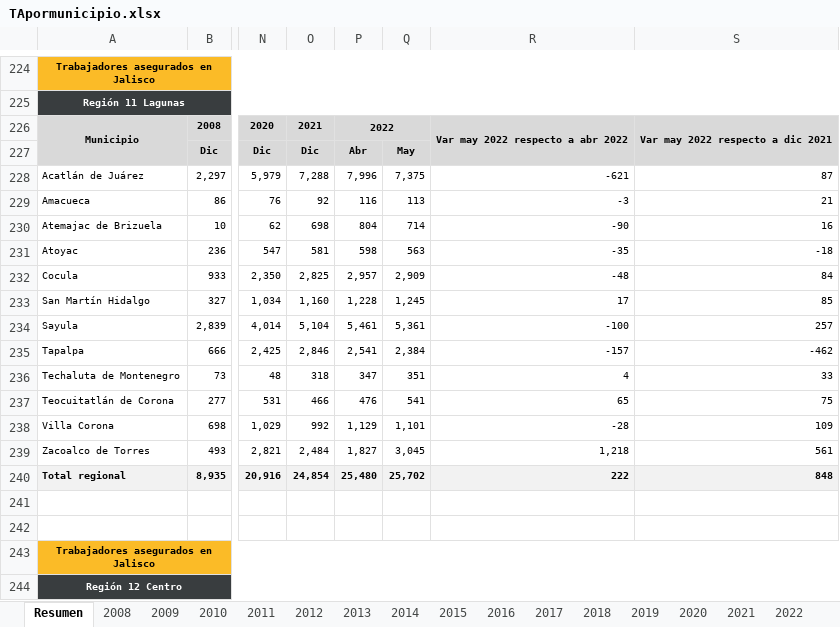
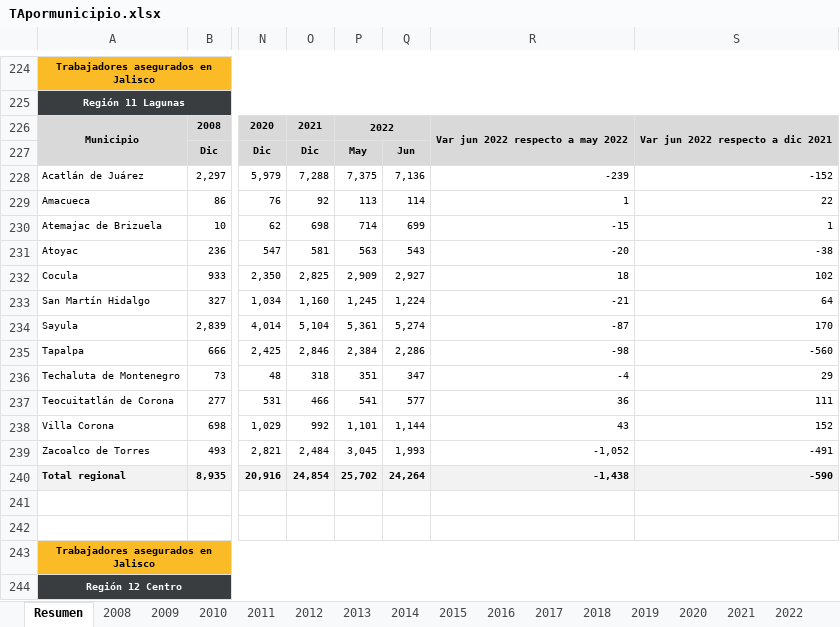
Before and after one commit to DIEEF-IIEG/SIE, an Excel workbook: Tabulados/TApormunicipio.xlsx, sheet Resumen, drawn as a sheet; only a part is shown, gaps mark what is left out; values as stored, in another font and other column widths than the file's, no borders; removed rows and columns are numbered as before the commit, all else as after; the diff covers the shown part only; the diff names each change by its address in the sheet, - before the commit and + after, or states it on an @@ line.

```diff
--- a/Tabulados/TApormunicipio.xlsx (sheet Resumen)
+++ b/Tabulados/TApormunicipio.xlsx (sheet Resumen)
-column P, rows 226-240: 2022 | Abr | 7,996 | 116 | 804 | 598 | 2,957 | 1,228 | 5,461 | 2,541 | 347 | 476 | 1,129 | 1,827 | 25,480
+column Q, rows 227-240: Jun | 7,136 | 114 | 699 | 543 | 2,927 | 1,224 | 5,274 | 2,286 | 347 | 577 | 1,144 | 1,993 | 24,264
-P226: (empty)
+P226: 2022
+P226:Q226 merged
-R226: Var may 2022 respecto a abr 2022
+R226: Var jun 2022 respecto a may 2022
-S226: Var may 2022 respecto a dic 2021
+S226: Var jun 2022 respecto a dic 2021
-R228: -621
+R228: -239
-S228: 87
+S228: -152
-R229: -3
+R229: 1
-S229: 21
+S229: 22
-R230: -90
+R230: -15
-S230: 16
+S230: 1
-R231: -35
+R231: -20
-S231: -18
+S231: -38
-R232: -48
+R232: 18
-S232: 84
+S232: 102
-R233: 17
+R233: -21
-S233: 85
+S233: 64
-R234: -100
+R234: -87
-S234: 257
+S234: 170
-R235: -157
+R235: -98
-S235: -462
+S235: -560
-R236: 4
+R236: -4
-S236: 33
+S236: 29
-R237: 65
+R237: 36
-S237: 75
+S237: 111
-R238: -28
+R238: 43
-S238: 109
+S238: 152
-R239: 1,218
+R239: -1,052
-S239: 561
+S239: -491
-R240: 222
+R240: -1,438
-S240: 848
+S240: -590
```
Also changed, not shown: 262 edited cells and merged cells elsewhere in this sheet, sheet 2022, formulas that keep their value, Historicos/ta__entidad.xlsx, Historicos/ta_div_gpo.xlsx, 7 other files.
